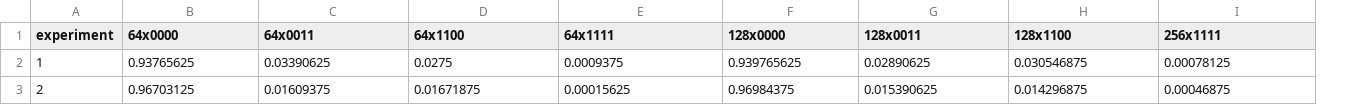
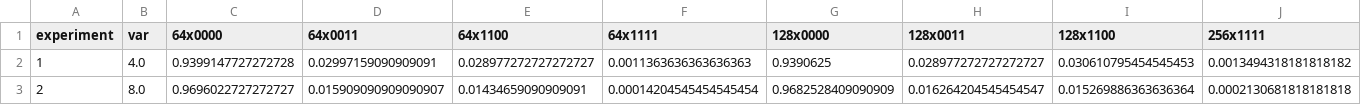
Before and after one commit to k-erlikh/Quantum-System-Specification-Checker, a CSV file: src/data/theoretical_mean_results.csv, drawn as a sheet; only a part is shown; addresses are those after the commit; the diff covers the shown part only; the diff names each change by its address in the sheet, - before the commit and + after, or states it on an @@ line.

```diff
--- a/src/data/theoretical_mean_results.csv
+++ b/src/data/theoretical_mean_results.csv
+column B (var), rows 2-3: 4.0 | 8.0
-C2 (64x0000): 0.93765625
+C2 (64x0000): 0.9399147727272728
-D2 (64x0011): 0.03390625
+D2 (64x0011): 0.02997159090909091
-E2 (64x1100): 0.0275
+E2 (64x1100): 0.028977272727272727
-F2 (64x1111): 0.0009375
+F2 (64x1111): 0.0011363636363636363
-G2 (128x0000): 0.939765625
+G2 (128x0000): 0.9390625
-H2 (128x0011): 0.02890625
+H2 (128x0011): 0.028977272727272727
-I2 (128x1100): 0.030546875
+I2 (128x1100): 0.030610795454545453
-J2 (256x1111): 0.00078125
+J2 (256x1111): 0.0013494318181818182
-C3 (64x0000): 0.96703125
+C3 (64x0000): 0.9696022727272727
-D3 (64x0011): 0.01609375
+D3 (64x0011): 0.015909090909090907
-E3 (64x1100): 0.01671875
+E3 (64x1100): 0.01434659090909091
-F3 (64x1111): 0.00015625
+F3 (64x1111): 0.00014204545454545454
-G3 (128x0000): 0.96984375
+G3 (128x0000): 0.9682528409090909
-H3 (128x0011): 0.015390625
+H3 (128x0011): 0.016264204545454547
-I3 (128x1100): 0.014296875
+I3 (128x1100): 0.015269886363636364
-J3 (256x1111): 0.00046875
+J3 (256x1111): 0.0002130681818181818
```
Also changed, not shown: 26 edited cells elsewhere in this file, src/data/data.csv, src/data/theoretical_probabilities.csv, 33 other files.
